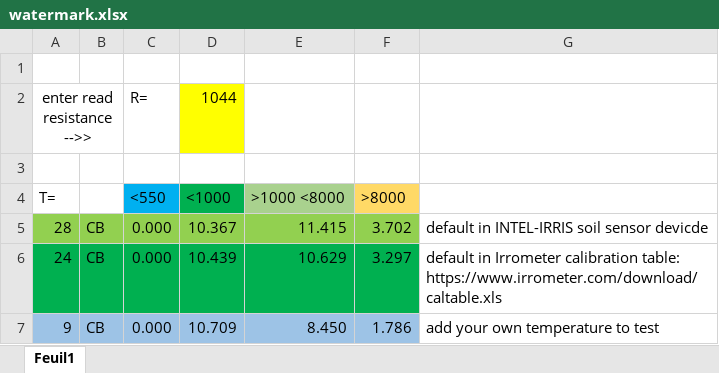
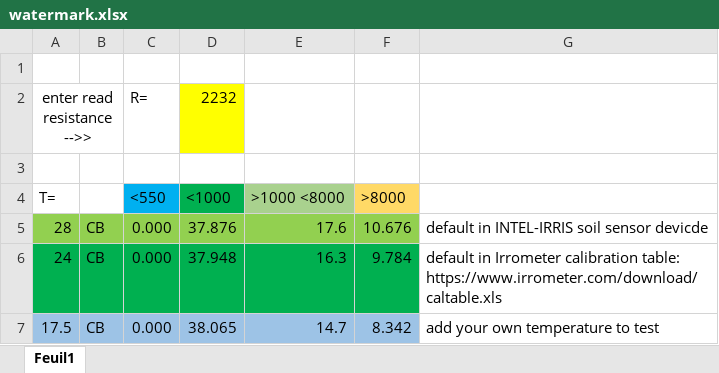
Before and after one commit to CongducPham/PEPR_AgriFutur, an Excel workbook: Arduino/Generic_Simple_Sensor_Node/watermark.xlsx, sheet Feuil1, drawn as a sheet; values as stored, in another font and other column widths than the file's, no borders; removed rows and columns are numbered as before the commit, all else as after; the diff names each change by its address in the sheet, - before the commit and + after, or states it on an @@ line.

```diff
--- a/Arduino/Generic_Simple_Sensor_Node/watermark.xlsx (sheet Feuil1)
+++ b/Arduino/Generic_Simple_Sensor_Node/watermark.xlsx (sheet Feuil1)
-D2 (<1000): 1044
+D2 (<1000): 2232
-D5 (<1000): 10.367
+D5 (<1000): 37.876
-E5 (>1000 <8000): 11.415
+E5 (>1000 <8000): 17.6
-F5 (>8000): 3.702
+F5 (>8000): 10.676
-D6 (<1000): 10.439
+D6 (<1000): 37.948
-E6 (>1000 <8000): 10.629
+E6 (>1000 <8000): 16.3
-F6 (>8000): 3.297
+F6 (>8000): 9.784
-row 7: 9 | CB | 0.000 | 10.709 | 8.450 | 1.786 | add your own temperature to test
+row 7: 17.5 | CB | 0.000 | 38.065 | 14.7 | 8.342 | add your own temperature to test
```
Also changed, not shown: 22 other files.
